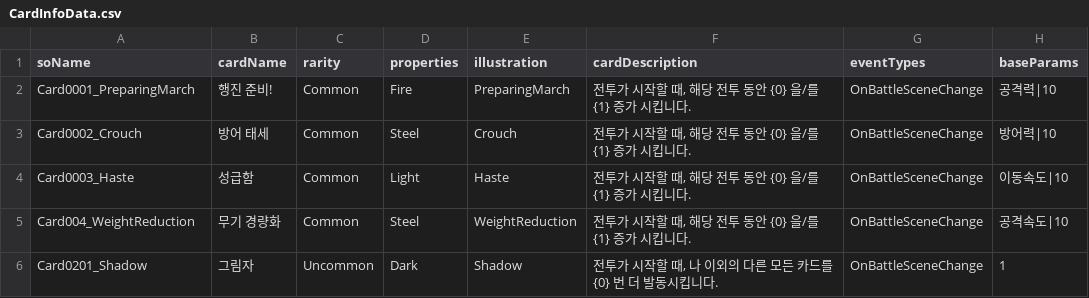
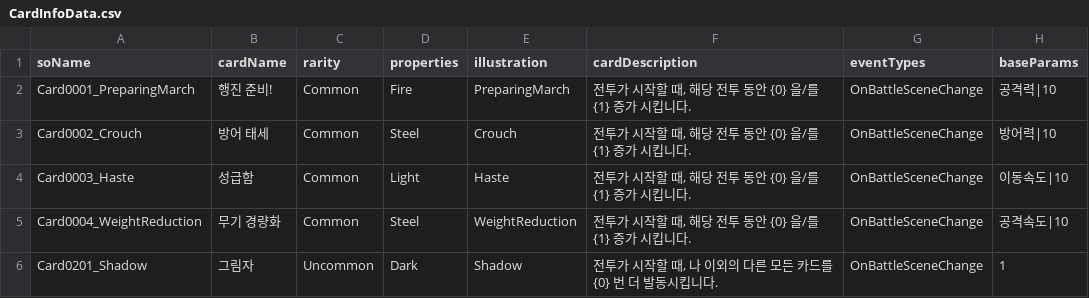
Before and after one commit to SoMa-Team/Trieyes-Trial-of-gods, a CSV file: Assets/Trieyes/Data/CardInfoData/CardInfoData.csv, drawn as a sheet.

```diff
--- a/Assets/Trieyes/Data/CardInfoData/CardInfoData.csv
+++ b/Assets/Trieyes/Data/CardInfoData/CardInfoData.csv
@@ -4,3 +4,3 @@ Card0002_Crouch,방어 태세,Common,Steel,Crouch,"전투가 시작할 때, 해
 Card0003_Haste,성급함,Common,Light,Haste,"전투가 시작할 때, 해당 전투 동안 {0} 을/를 {1} 증가 시킵니다.",OnBattleSceneChange,이동속도|10
-Card004_WeightReduction,무기 경량화,Common,Steel,WeightReduction,"전투가 시작할 때, 해당 전투 동안 {0} 을/를 {1} 증가 시킵니다.",OnBattleSceneChange,공격속도|10
+Card0004_WeightReduction,무기 경량화,Common,Steel,WeightReduction,"전투가 시작할 때, 해당 전투 동안 {0} 을/를 {1} 증가 시킵니다.",OnBattleSceneChange,공격속도|10
 Card0201_Shadow,그림자,Uncommon,Dark,Shadow,"전투가 시작할 때, 나 이외의 다른 모든 카드를 {0} 번 더 발동시킵니다.",OnBattleSceneChange,1
```
Also changed, not shown: 21 other files.
